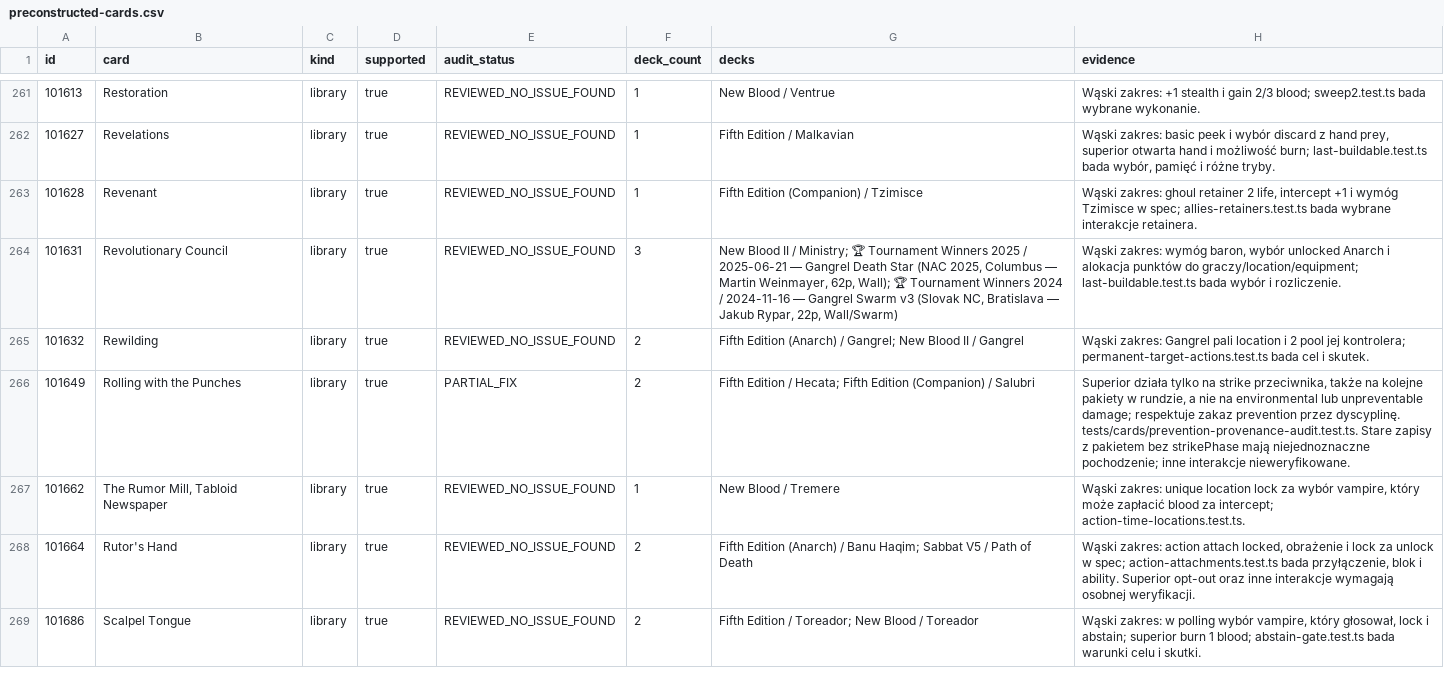
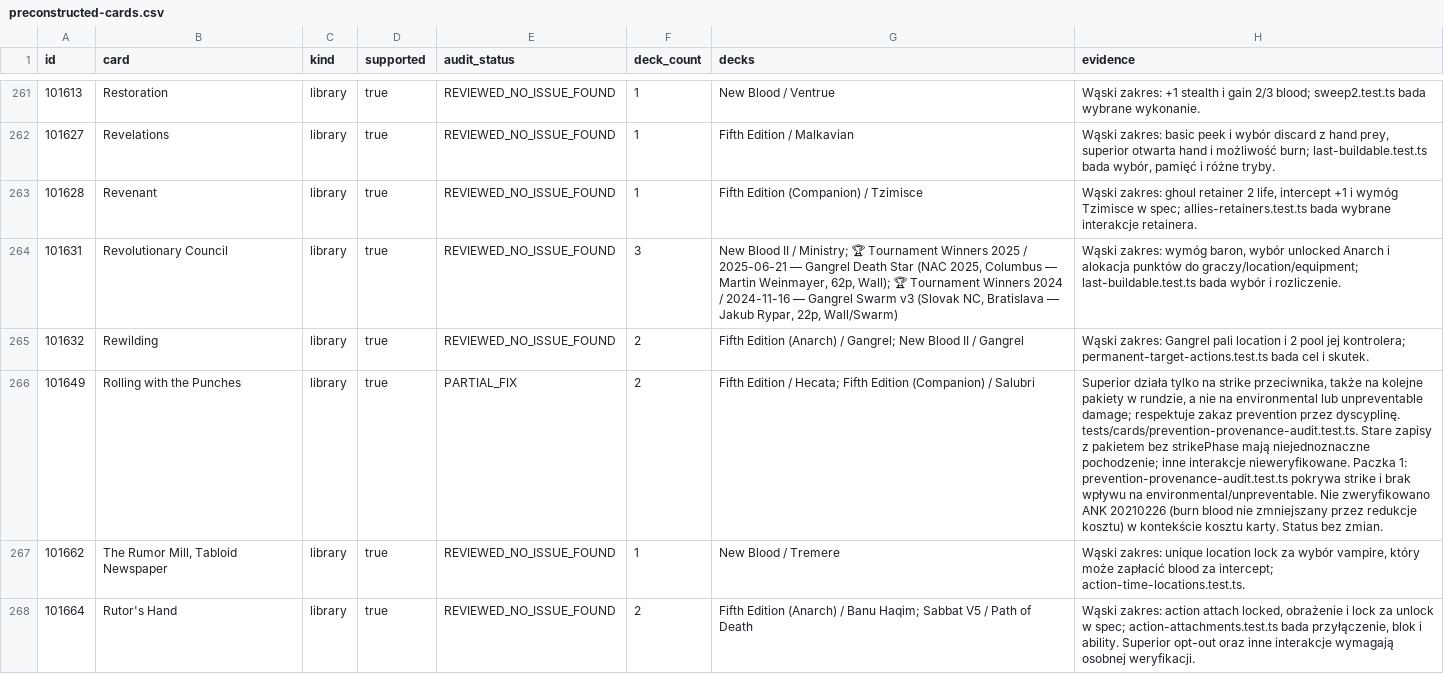
Before and after one commit to DuelRevolvers/VTES-Player, a CSV file: docs/card-audit/preconstructed-cards.csv, drawn as a sheet; only a part is shown, gaps mark what is left out; the shorter side is filled out with more unchanged rows; the diff covers the shown part only; the diff names each change by its address in the sheet, - before the commit and + after, or states it on an @@ line.

Commit message:
Card audit batch 1/7: review 10 open PARTIAL_FIX cards against rulings
- Terror Frenzy: verify end-of-round combat card cost (ANK 20180910-3) with positive control
- Evidence notes for Drawing Out the Beast, Magic of the Smith, Obedience, Rego Motum,
  Rolling with the Punches, The Sleeping Mind, Revelation of the Serpent, Childe of the Revolution, Touch of Valeren
- Statuses unchanged: remaining rulings listed per card
- Regenerated docs/card-audit

Co-authored-by: arena-agent <297053741+arena-agent@users.noreply.github.com>

```diff
--- a/docs/card-audit/preconstructed-cards.csv
+++ b/docs/card-audit/preconstructed-cards.csv
-H266 (evidence): …interakcje nieweryfikowane.
+H266 (evidence): …interakcje nieweryfikowane. Paczka 1: prevention-provenance-audit.test.ts pokrywa strike i brak wpływu na environmental/unpreventable. Nie zweryfikowano ANK 20210226 (burn blood nie zmniejszany przez redukcje kosztu) w kontekście kosztu karty. Status bez zmian.
```
Also changed, not shown: 9 edited cells elsewhere in this file, 4 other files.
